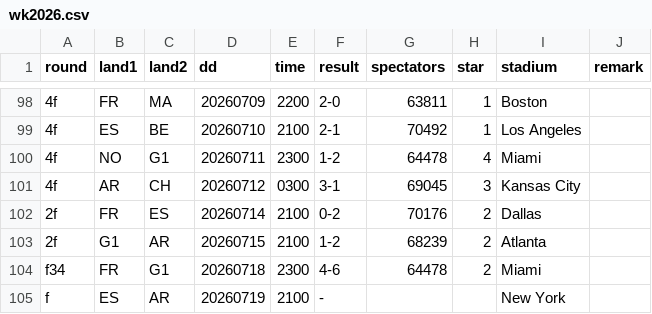
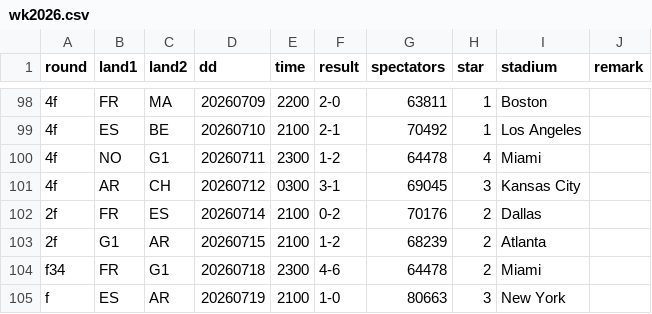
Before and after one commit to epsig/shob, a CSV file: data/sport/ekwk/wk2026.csv, drawn as a sheet; only a part is shown, gaps mark what is left out; the diff names each change by its address in the sheet, - before the commit and + after, or states it on an @@ line.

```diff
--- a/data/sport/ekwk/wk2026.csv
+++ b/data/sport/ekwk/wk2026.csv
-F105 (result): -
+F105 (result): 1-0
-G105 (spectators): (empty)
+G105 (spectators): 80663
-H105 (star): (empty)
+H105 (star): 3
```
Also changed, not shown: data/sport/ekwk/topscorers_ekwk.csv, 1 other file.
